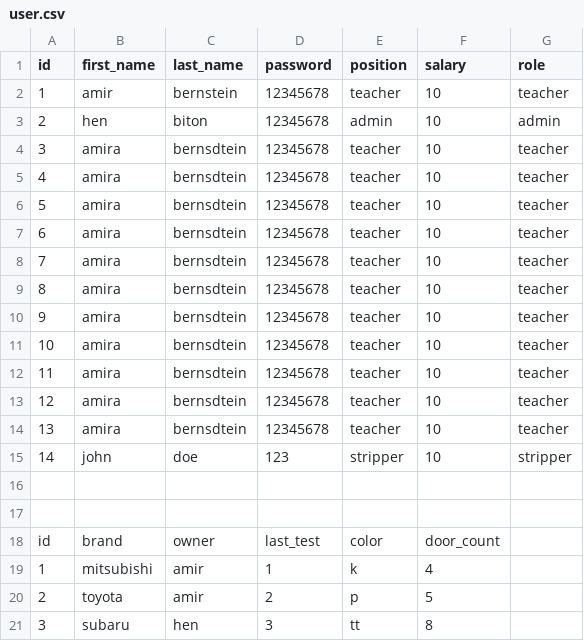
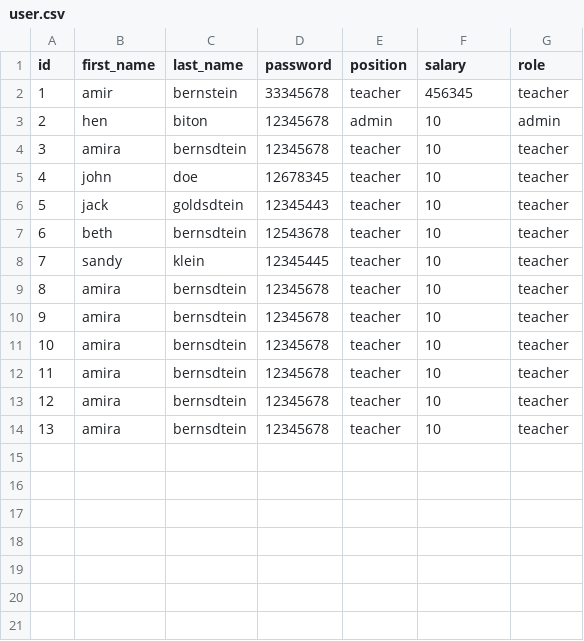
Before and after one commit to renglard/python_mini_project, a CSV file: car_lot/user.csv, drawn as a sheet.

```diff
--- a/car_lot/user.csv
+++ b/car_lot/user.csv
@@ -1,9 +1,9 @@
 id,first_name,last_name,password,position,salary,role
-1,amir,bernstein,12345678,teacher,10,teacher
+1,amir,bernstein,33345678,teacher,456345,teacher
 2,hen,biton,12345678,admin,10,admin
 3,amira,bernsdtein,12345678,teacher,10,teacher
-4,amira,bernsdtein,12345678,teacher,10,teacher
-5,amira,bernsdtein,12345678,teacher,10,teacher
-6,amira,bernsdtein,12345678,teacher,10,teacher
-7,amira,bernsdtein,12345678,teacher,10,teacher
+4,john,doe,12678345,teacher,10,teacher
+5,jack,goldsdtein,12345443,teacher,10,teacher
+6,beth,bernsdtein,12543678,teacher,10,teacher
+7,sandy,klein,12345445,teacher,10,teacher
 8,amira,bernsdtein,12345678,teacher,10,teacher
@@ -14,8 +14 @@ id,first_name,last_name,password,position,salary,role
 13,amira,bernsdtein,12345678,teacher,10,teacher
-14,john,doe,123,stripper,10,stripper
-
-
-id,brand,owner,last_test,color,door_count
-1,mitsubishi,amir,1,k,4
-2,toyota,amir,2,p,5
-3,subaru,hen,3,tt,8
```
Also changed, not shown: 6 other files.
